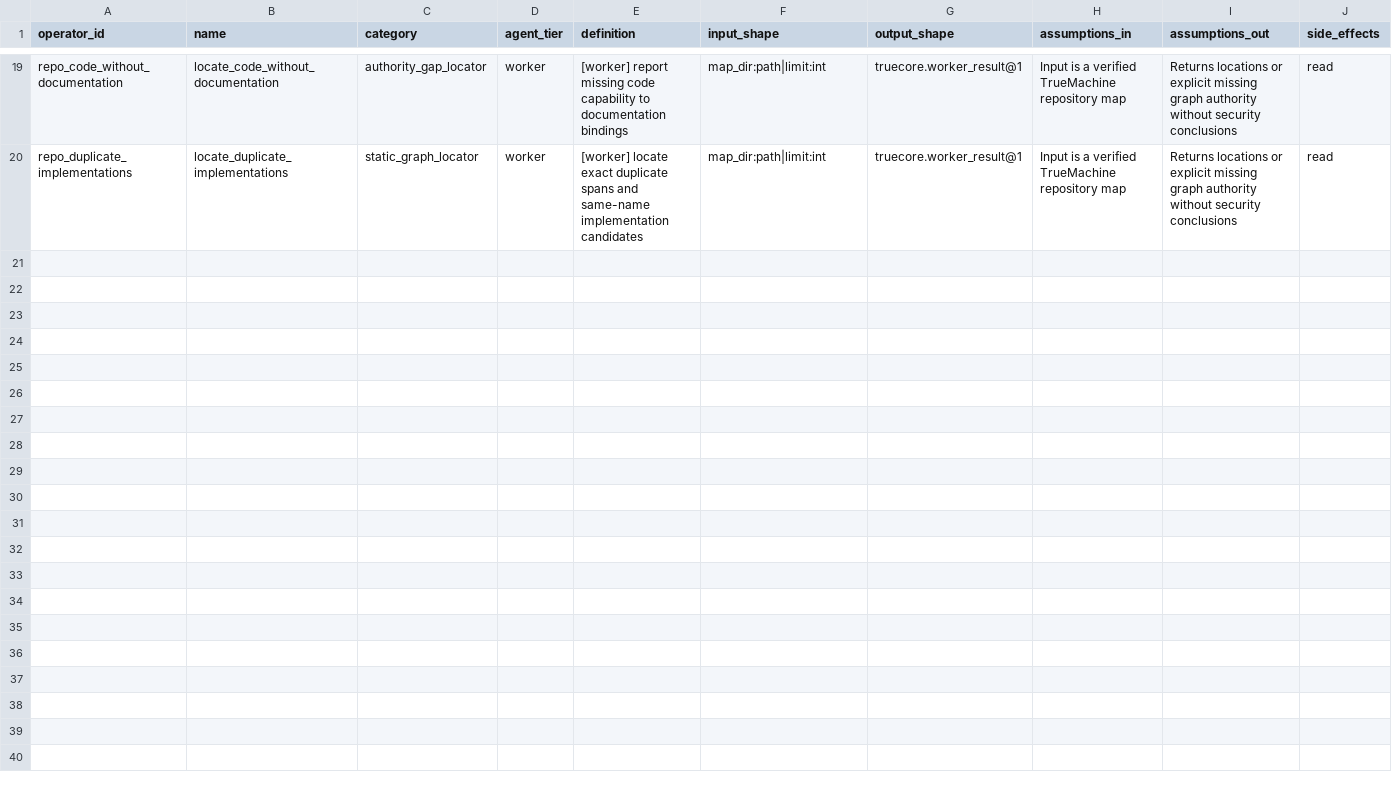
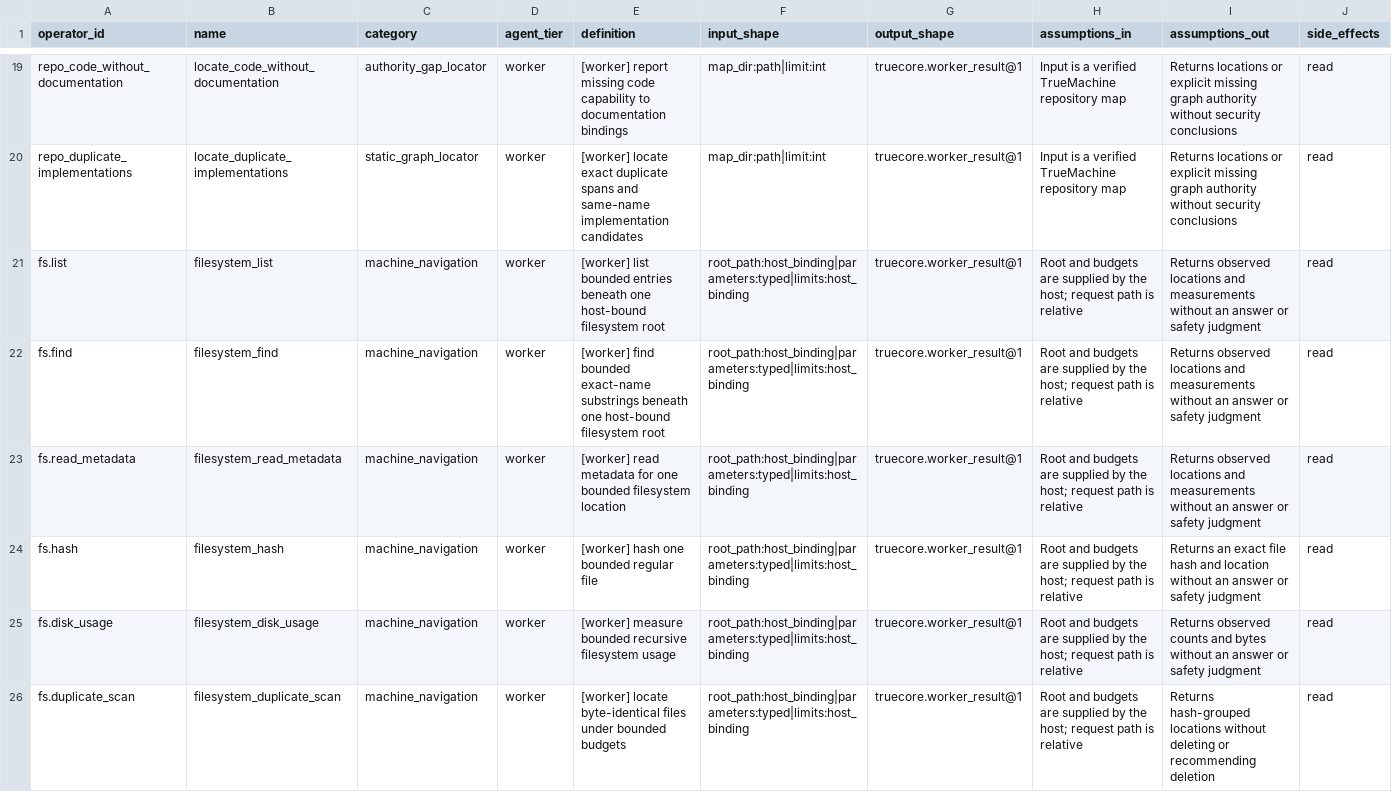
Before and after one commit to Kaladn/Cortexeos_TrueSystems, a CSV file: TrueCore/truecore/live_agents/AGENTS/catalog/agent_catalog.csv, drawn as a sheet; only a part is shown, gaps mark what is left out; rows hold the shown columns only; the diff names each change by its address in the sheet, - before the commit and + after, or states it on an @@ line.

Commit message:
Qualify bounded filesystem navigation agents

```diff
--- a/TrueCore/truecore/live_agents/AGENTS/catalog/agent_catalog.csv
+++ b/TrueCore/truecore/live_agents/AGENTS/catalog/agent_catalog.csv
+row 21: fs.list | filesystem_list | machine_navigation | worker | [worker] list bounded entries beneath one host-bound filesystem root | root_path:host_binding|parameters:typed|limits:host_binding | truecore.worker_result@1 | Root and budgets are supplied by the host; request path is relative | Returns observed locations and measurements without an answer or safety judgment | read
+row 22: fs.find | filesystem_find | machine_navigation | worker | [worker] find bounded exact-name substrings beneath one host-bound filesystem root | root_path:host_binding|parameters:typed|limits:host_binding | truecore.worker_result@1 | Root and budgets are supplied by the host; request path is relative | Returns observed locations and measurements without an answer or safety judgment | read
+row 23: fs.read_metadata | filesystem_read_metadata | machine_navigation | worker | [worker] read metadata for one bounded filesystem location | root_path:host_binding|parameters:typed|limits:host_binding | truecore.worker_result@1 | Root and budgets are supplied by the host; request path is relative | Returns observed locations and measurements without an answer or safety judgment | read
+row 24: fs.hash | filesystem_hash | machine_navigation | worker | [worker] hash one bounded regular file | root_path:host_binding|parameters:typed|limits:host_binding | truecore.worker_result@1 | Root and budgets are supplied by the host; request path is relative | Returns an exact file hash and location without an answer or safety judgment | read
+row 25: fs.disk_usage | filesystem_disk_usage | machine_navigation | worker | [worker] measure bounded recursive filesystem usage | root_path:host_binding|parameters:typed|limits:host_binding | truecore.worker_result@1 | Root and budgets are supplied by the host; request path is relative | Returns observed counts and bytes without an answer or safety judgment | read
+row 26: fs.duplicate_scan | filesystem_duplicate_scan | machine_navigation | worker | [worker] locate byte-identical files under bounded budgets | root_path:host_binding|parameters:typed|limits:host_binding | truecore.worker_result@1 | Root and budgets are supplied by the host; request path is relative | Returns hash-grouped locations without deleting or recommending deletion | read
```
Also changed, not shown: 19 other files.
